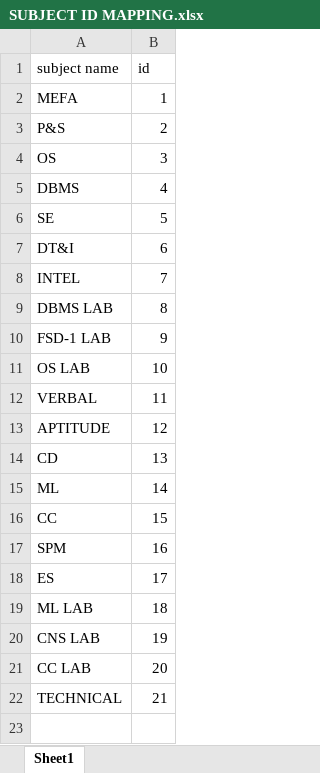
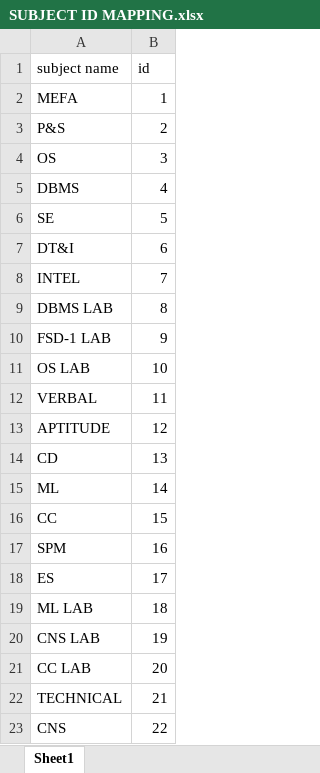
Before and after one commit to Rajashekarreddy111/Time_Table_, an Excel workbook: TIME TABLE SAMPLE DATA/SUBJECT ID MAPPING.xlsx, sheet Sheet1, drawn as a sheet; values as stored, in another font and other column widths than the file's, no borders; the diff names each change by its address in the sheet, - before the commit and + after, or states it on an @@ line.

```diff
--- a/TIME TABLE SAMPLE DATA/SUBJECT ID MAPPING.xlsx (sheet Sheet1)
+++ b/TIME TABLE SAMPLE DATA/SUBJECT ID MAPPING.xlsx (sheet Sheet1)
+row 23: CNS | 22
```
Also changed, not shown: TIME TABLE SAMPLE DATA/SUBJECT NO.OF CLASSES/II (GENERAL) SUBJECT AND PERIODS MAPPING.xlsx, 3 other files.
